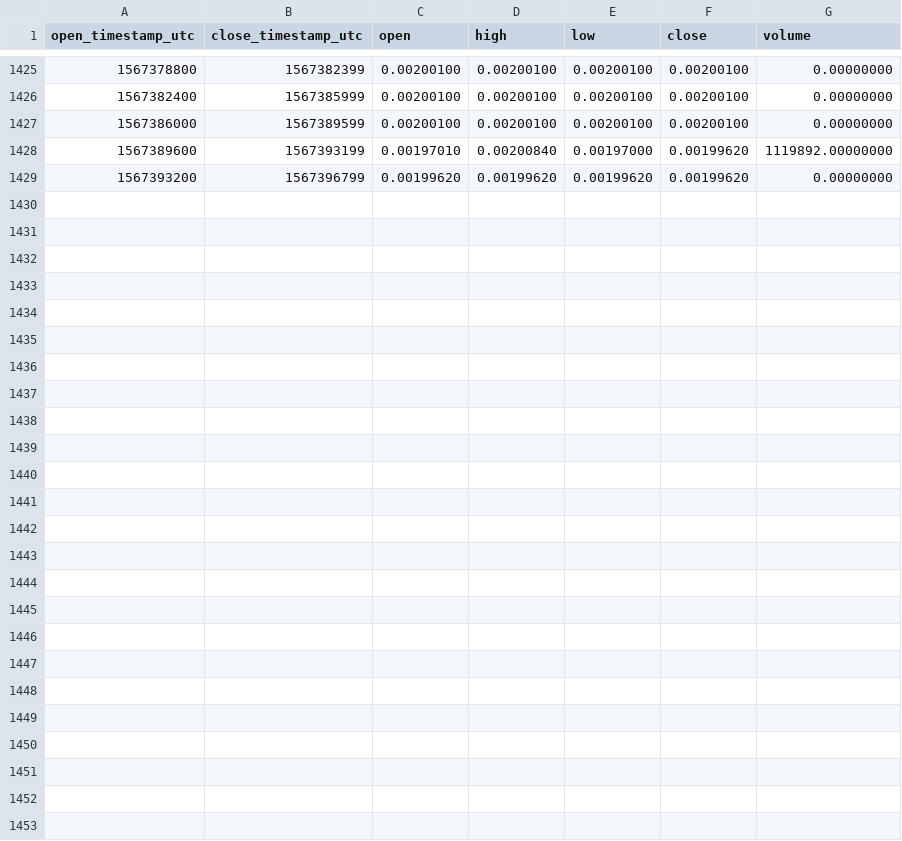
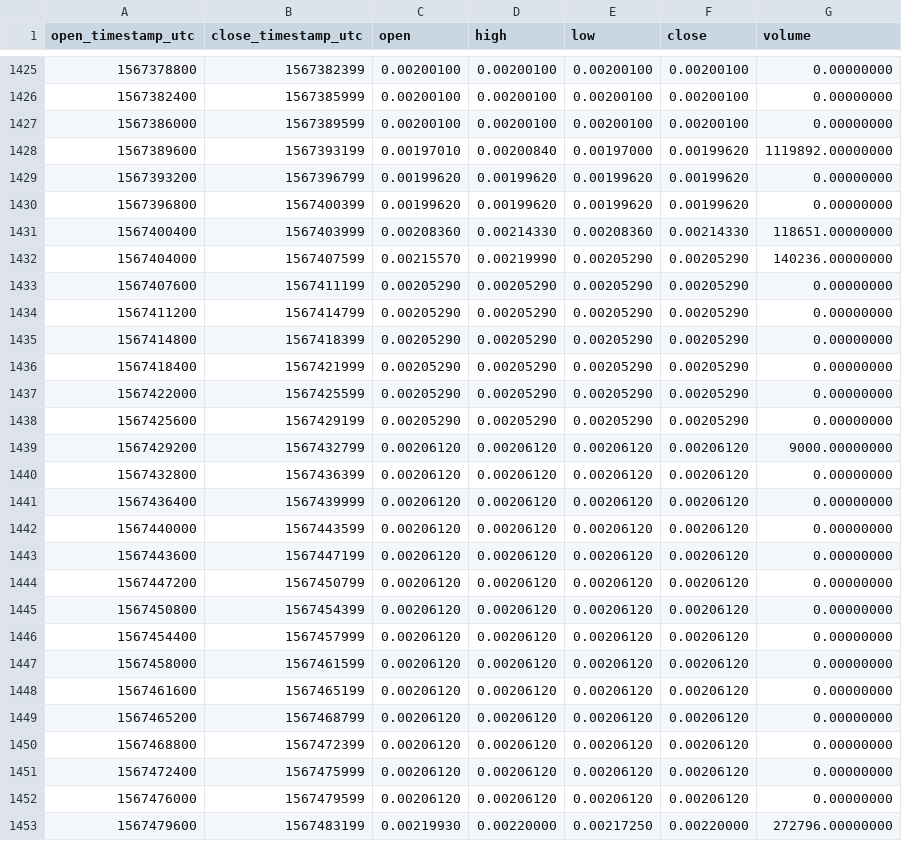
Before and after one commit to cryptobigbro/binance-ERDUSDC, a CSV file: binance-ERDUSDC-1h.csv, drawn as a sheet; only a part is shown, gaps mark what is left out; the diff names each change by its address in the sheet, - before the commit and + after, or states it on an @@ line.

Commit message:
Update OHLCV data.

```diff
--- a/binance-ERDUSDC-1h.csv
+++ b/binance-ERDUSDC-1h.csv
+row 1430: 1567396800 | 1567400399 | 0.00199620 | 0.00199620 | 0.00199620 | 0.00199620 | 0.00000000
+row 1431: 1567400400 | 1567403999 | 0.00208360 | 0.00214330 | 0.00208360 | 0.00214330 | 118651.00000000
+row 1432: 1567404000 | 1567407599 | 0.00215570 | 0.00219990 | 0.00205290 | 0.00205290 | 140236.00000000
+row 1433: 1567407600 | 1567411199 | 0.00205290 | 0.00205290 | 0.00205290 | 0.00205290 | 0.00000000
+row 1434: 1567411200 | 1567414799 | 0.00205290 | 0.00205290 | 0.00205290 | 0.00205290 | 0.00000000
+row 1435: 1567414800 | 1567418399 | 0.00205290 | 0.00205290 | 0.00205290 | 0.00205290 | 0.00000000
+row 1436: 1567418400 | 1567421999 | 0.00205290 | 0.00205290 | 0.00205290 | 0.00205290 | 0.00000000
+row 1437: 1567422000 | 1567425599 | 0.00205290 | 0.00205290 | 0.00205290 | 0.00205290 | 0.00000000
+row 1438: 1567425600 | 1567429199 | 0.00205290 | 0.00205290 | 0.00205290 | 0.00205290 | 0.00000000
+row 1439: 1567429200 | 1567432799 | 0.00206120 | 0.00206120 | 0.00206120 | 0.00206120 | 9000.00000000
+row 1440: 1567432800 | 1567436399 | 0.00206120 | 0.00206120 | 0.00206120 | 0.00206120 | 0.00000000
+row 1441: 1567436400 | 1567439999 | 0.00206120 | 0.00206120 | 0.00206120 | 0.00206120 | 0.00000000
+row 1442: 1567440000 | 1567443599 | 0.00206120 | 0.00206120 | 0.00206120 | 0.00206120 | 0.00000000
+row 1443: 1567443600 | 1567447199 | 0.00206120 | 0.00206120 | 0.00206120 | 0.00206120 | 0.00000000
+row 1444: 1567447200 | 1567450799 | 0.00206120 | 0.00206120 | 0.00206120 | 0.00206120 | 0.00000000
+row 1445: 1567450800 | 1567454399 | 0.00206120 | 0.00206120 | 0.00206120 | 0.00206120 | 0.00000000
+row 1446: 1567454400 | 1567457999 | 0.00206120 | 0.00206120 | 0.00206120 | 0.00206120 | 0.00000000
+row 1447: 1567458000 | 1567461599 | 0.00206120 | 0.00206120 | 0.00206120 | 0.00206120 | 0.00000000
+row 1448: 1567461600 | 1567465199 | 0.00206120 | 0.00206120 | 0.00206120 | 0.00206120 | 0.00000000
+row 1449: 1567465200 | 1567468799 | 0.00206120 | 0.00206120 | 0.00206120 | 0.00206120 | 0.00000000
+row 1450: 1567468800 | 1567472399 | 0.00206120 | 0.00206120 | 0.00206120 | 0.00206120 | 0.00000000
+row 1451: 1567472400 | 1567475999 | 0.00206120 | 0.00206120 | 0.00206120 | 0.00206120 | 0.00000000
+row 1452: 1567476000 | 1567479599 | 0.00206120 | 0.00206120 | 0.00206120 | 0.00206120 | 0.00000000
+row 1453: 1567479600 | 1567483199 | 0.00219930 | 0.00220000 | 0.00217250 | 0.00220000 | 272796.00000000
```
Also changed, not shown: binance-ERDUSDC-1d.csv.
